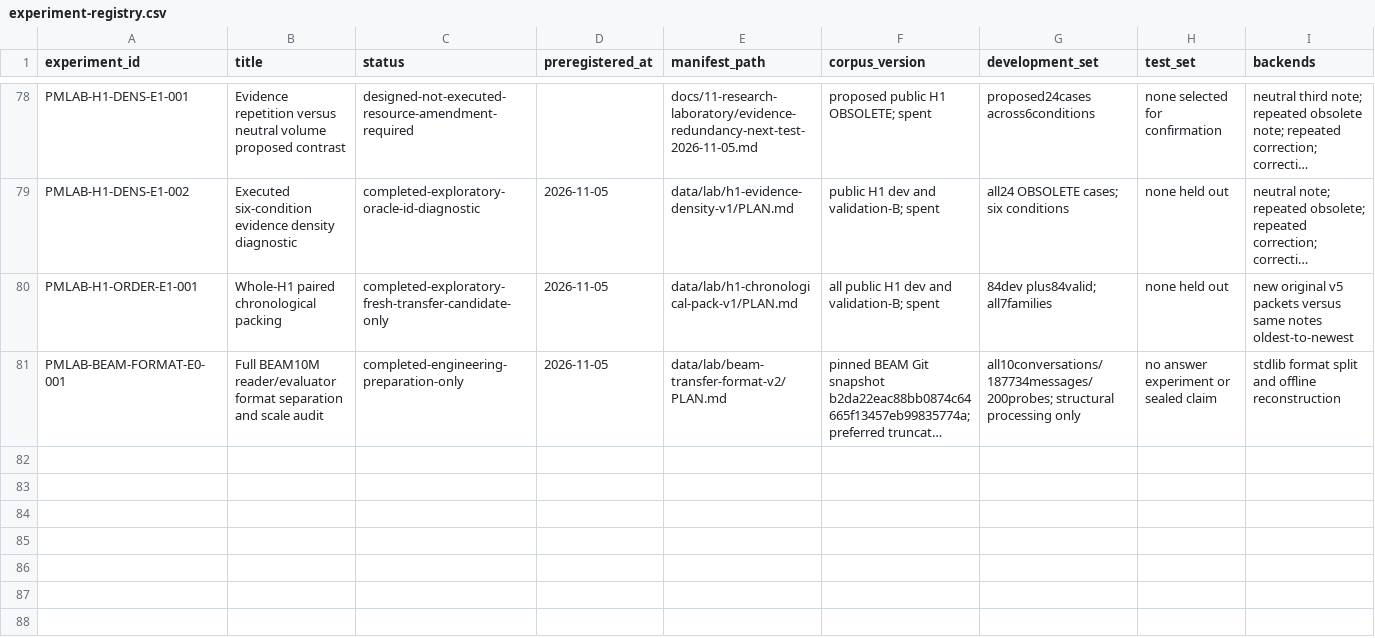
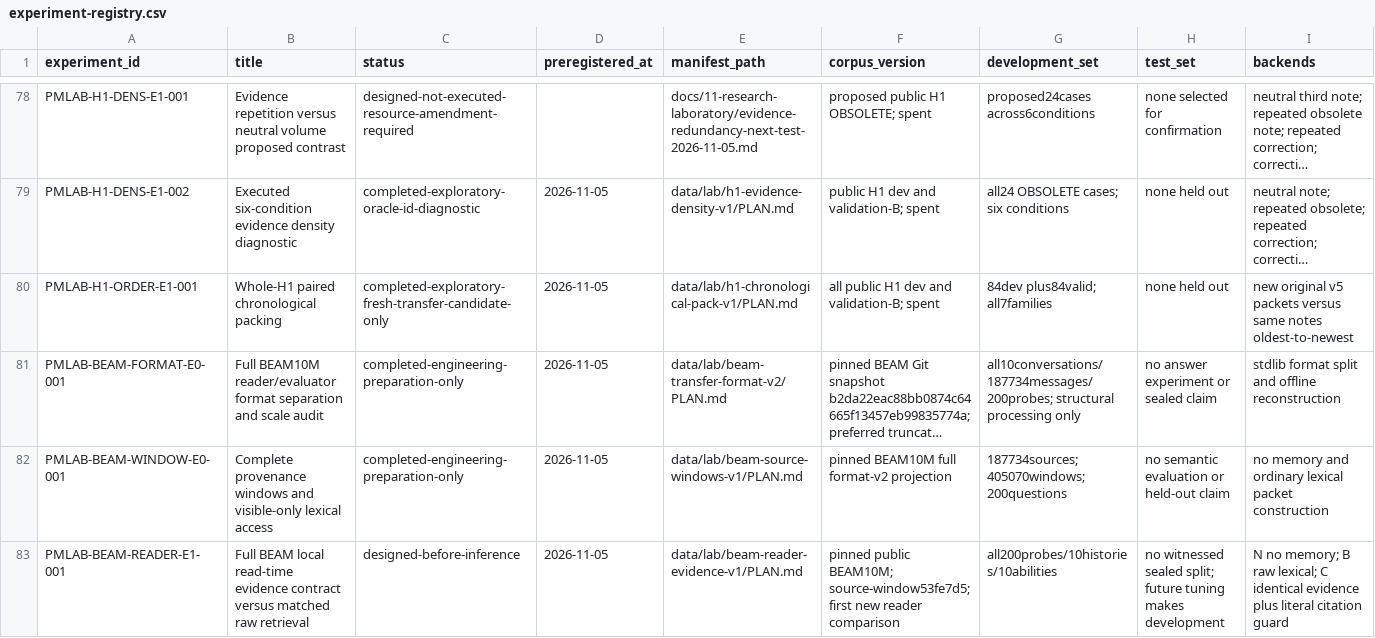
Before and after one commit to krapcys1-maker/adaptive-agent-memory-research, a CSV file: data/lab/experiment-registry.csv, drawn as a sheet; only a part is shown, gaps mark what is left out; long unchanged cells end in …; rows hold the shown columns only; the diff names each change by its address in the sheet, - before the commit and + after, or states it on an @@ line.

Commit message:
research: record full BEAM window audit and freeze matched local reader protocol

```diff
--- a/data/lab/experiment-registry.csv
+++ b/data/lab/experiment-registry.csv
+row 82: PMLAB-BEAM-WINDOW-E0-001 | Complete provenance windows and visible-only lexical access | completed-engineering-preparation-only | 2026-11-05 | data/lab/beam-source-windows-v1/PLAN.md | pinned BEAM10M full format-v2 projection | 187734sources;405070windows;200questions | no semantic evaluation or held-out claim | no memory and ordinary lexical packet construction
+row 83: PMLAB-BEAM-READER-E1-001 | Full BEAM local read-time evidence contract versus matched raw retrieval | designed-before-inference | 2026-11-05 | data/lab/beam-reader-evidence-v1/PLAN.md | pinned public BEAM10M; source-window53fe7d5; first new reader comparison | all200probes/10histories/10abilities | no witnessed sealed split; future tuning makes development | N no memory; B raw lexical; C identical evidence plus literal citation guard
```
Also changed, not shown: 10 other files.
